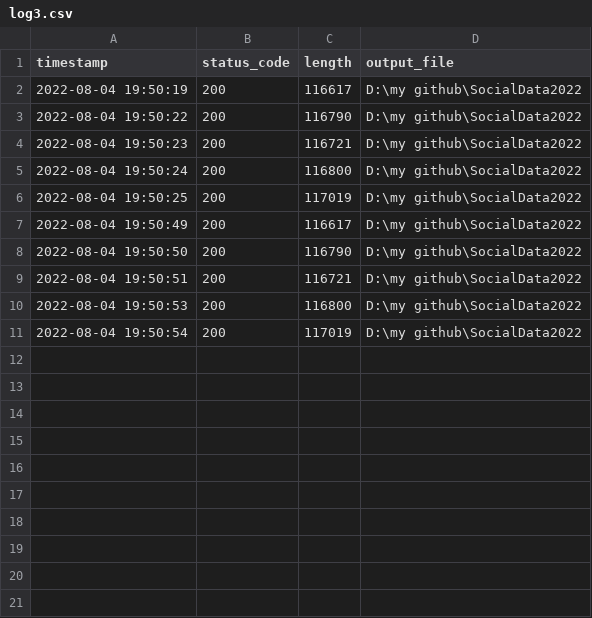
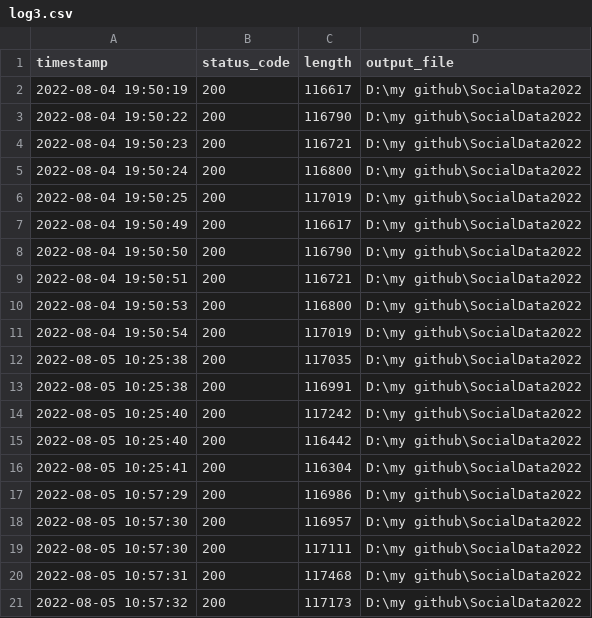
Before and after one commit to SiyiQi000/SocialData2022, a CSV file: log3.csv, drawn as a sheet; the diff names each change by its address in the sheet, - before the commit and + after, or states it on an @@ line.

```diff
--- a/log3.csv
+++ b/log3.csv
+row 12: 2022-08-05 10:25:38 | 200 | 117035 | D:\my github\SocialData2022
+row 13: 2022-08-05 10:25:38 | 200 | 116991 | D:\my github\SocialData2022
+row 14: 2022-08-05 10:25:40 | 200 | 117242 | D:\my github\SocialData2022
+row 15: 2022-08-05 10:25:40 | 200 | 116442 | D:\my github\SocialData2022
+row 16: 2022-08-05 10:25:41 | 200 | 116304 | D:\my github\SocialData2022
+row 17: 2022-08-05 10:57:29 | 200 | 116986 | D:\my github\SocialData2022
+row 18: 2022-08-05 10:57:30 | 200 | 116957 | D:\my github\SocialData2022
+row 19: 2022-08-05 10:57:30 | 200 | 117111 | D:\my github\SocialData2022
+row 20: 2022-08-05 10:57:31 | 200 | 117468 | D:\my github\SocialData2022
+row 21: 2022-08-05 10:57:32 | 200 | 117173 | D:\my github\SocialData2022
```
Also changed, not shown: log.csv, 1 other file.
